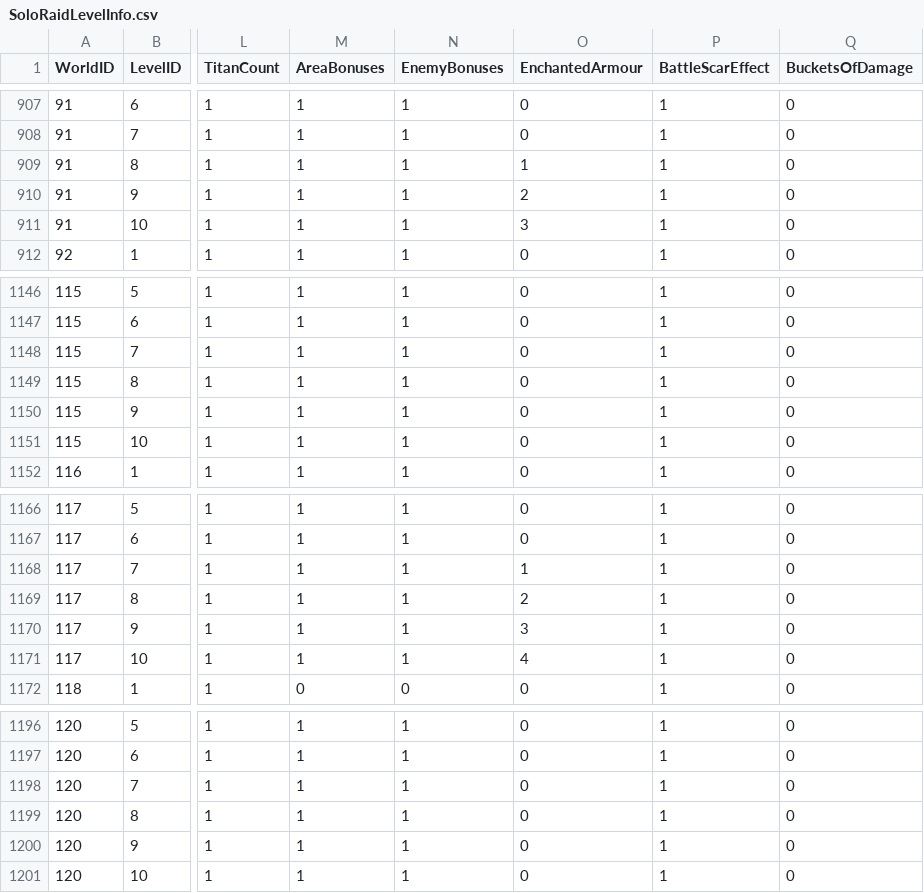
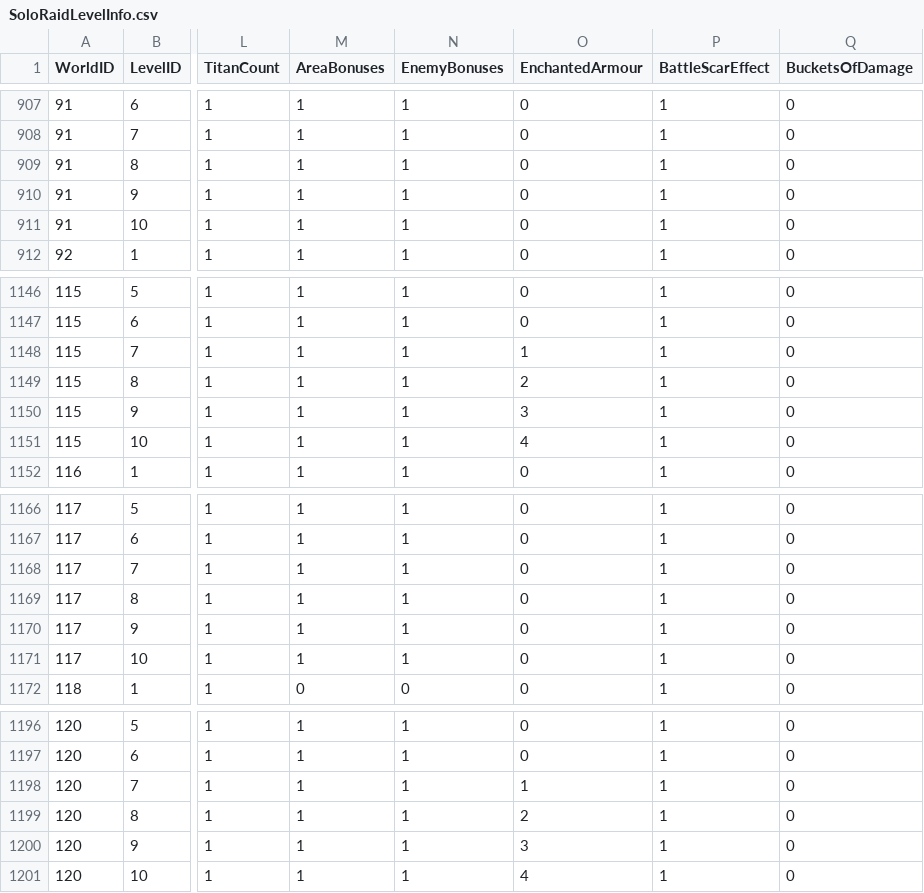
Before and after one commit to rawrzcookie/TT2_CSV, a CSV file: csv/SoloRaidLevelInfo.csv, drawn as a sheet; only a part is shown, gaps mark what is left out; the diff covers the shown part only; the diff names each change by its address in the sheet, - before the commit and + after, or states it on an @@ line.

```diff
--- a/csv/SoloRaidLevelInfo.csv
+++ b/csv/SoloRaidLevelInfo.csv
-O909 (EnchantedArmour): 1
+O909 (EnchantedArmour): 0
-O910 (EnchantedArmour): 2
+O910 (EnchantedArmour): 0
-O911 (EnchantedArmour): 3
+O911 (EnchantedArmour): 0
-O1148 (EnchantedArmour): 0
+O1148 (EnchantedArmour): 1
-O1149 (EnchantedArmour): 0
+O1149 (EnchantedArmour): 2
-O1150 (EnchantedArmour): 0
+O1150 (EnchantedArmour): 3
-O1151 (EnchantedArmour): 0
+O1151 (EnchantedArmour): 4
-O1168 (EnchantedArmour): 1
+O1168 (EnchantedArmour): 0
-O1169 (EnchantedArmour): 2
+O1169 (EnchantedArmour): 0
-O1170 (EnchantedArmour): 3
+O1170 (EnchantedArmour): 0
-O1171 (EnchantedArmour): 4
+O1171 (EnchantedArmour): 0
-O1198 (EnchantedArmour): 0
+O1198 (EnchantedArmour): 1
-O1199 (EnchantedArmour): 0
+O1199 (EnchantedArmour): 2
-O1200 (EnchantedArmour): 0
+O1200 (EnchantedArmour): 3
-O1201 (EnchantedArmour): 0
+O1201 (EnchantedArmour): 4
```
Also changed, not shown: 38 edited cells elsewhere in this file.
